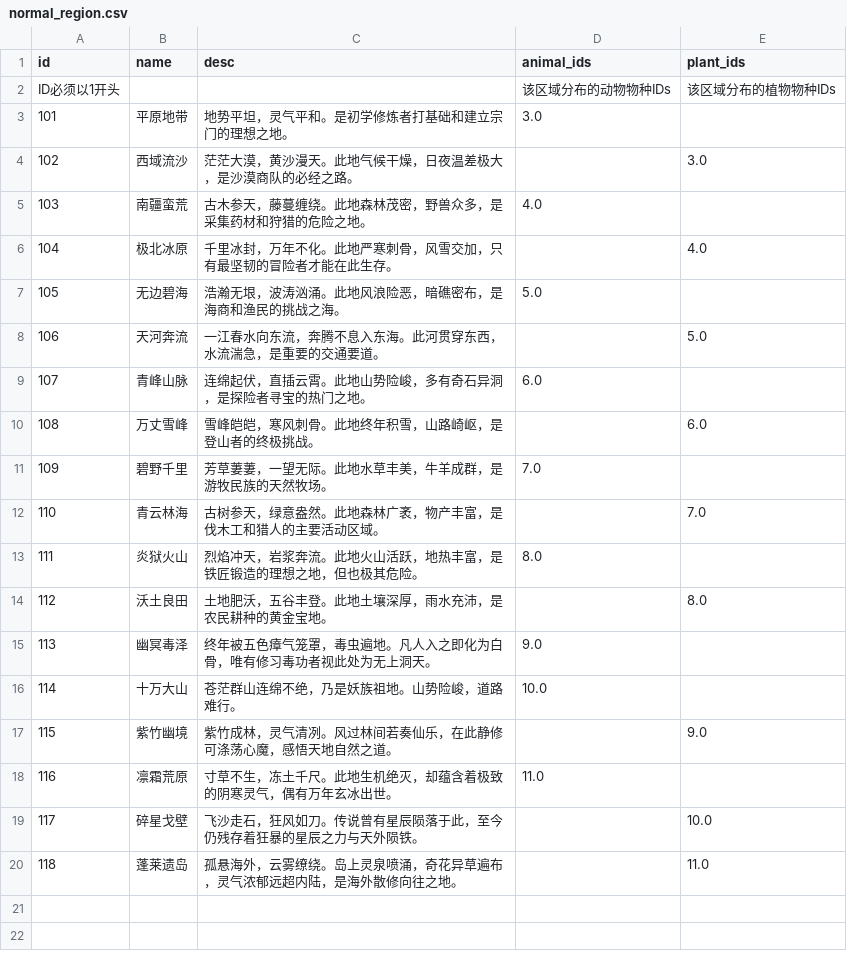
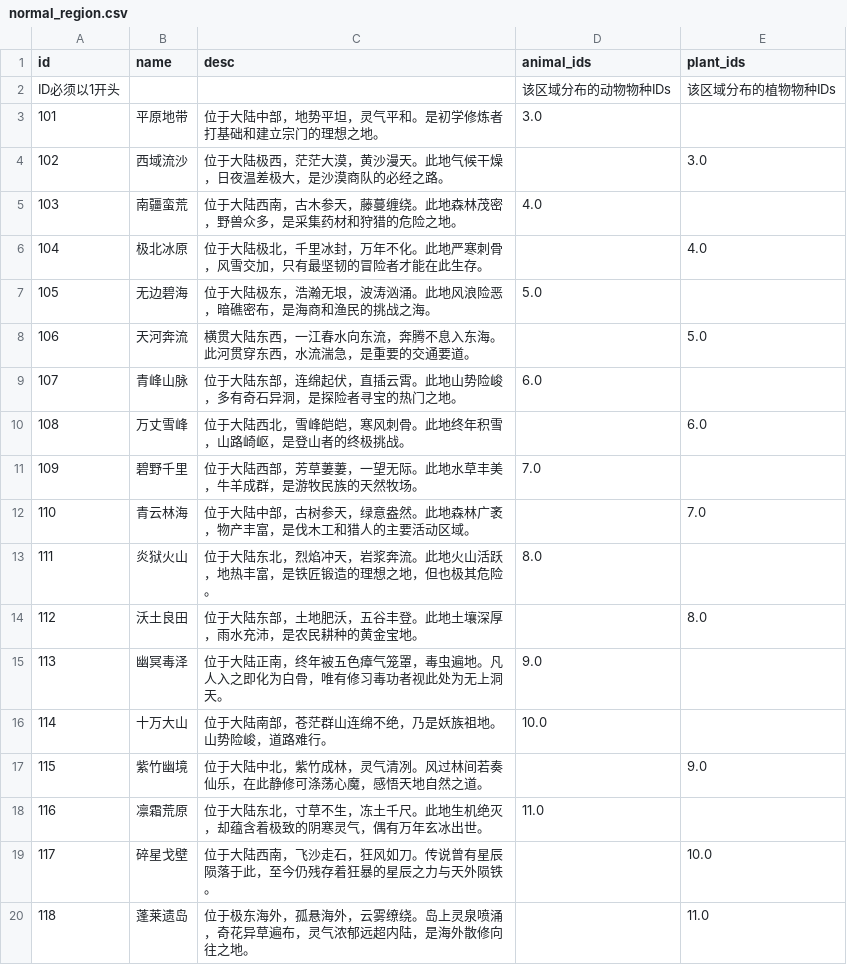
Before and after one commit to MutenRock/cultivation-world-simulator, a CSV file: static/game_configs/normal_region.csv, drawn as a sheet.

Commit message:
add relative location for normal regions

```diff
--- a/static/game_configs/normal_region.csv
+++ b/static/game_configs/normal_region.csv
@@ -2,19 +2,19 @@
 ID必须以1开头,,,该区域分布的动物物种IDs,该区域分布的植物物种IDs
-101,平原地带,地势平坦，灵气平和。是初学修炼者打基础和建立宗门的理想之地。,3.0,
-102,西域流沙,茫茫大漠，黄沙漫天。此地气候干燥，日夜温差极大，是沙漠商队的必经之路。,,3.0
-103,南疆蛮荒,古木参天，藤蔓缠绕。此地森林茂密，野兽众多，是采集药材和狩猎的危险之地。,4.0,
-104,极北冰原,千里冰封，万年不化。此地严寒刺骨，风雪交加，只有最坚韧的冒险者才能在此生存。,,4.0
-105,无边碧海,浩瀚无垠，波涛汹涌。此地风浪险恶，暗礁密布，是海商和渔民的挑战之海。,5.0,
-106,天河奔流,一江春水向东流，奔腾不息入东海。此河贯穿东西，水流湍急，是重要的交通要道。,,5.0
-107,青峰山脉,连绵起伏，直插云霄。此地山势险峻，多有奇石异洞，是探险者寻宝的热门之地。,6.0,
-108,万丈雪峰,雪峰皑皑，寒风刺骨。此地终年积雪，山路崎岖，是登山者的终极挑战。,,6.0
-109,碧野千里,芳草萋萋，一望无际。此地水草丰美，牛羊成群，是游牧民族的天然牧场。,7.0,
-110,青云林海,古树参天，绿意盎然。此地森林广袤，物产丰富，是伐木工和猎人的主要活动区域。,,7.0
-111,炎狱火山,烈焰冲天，岩浆奔流。此地火山活跃，地热丰富，是铁匠锻造的理想之地，但也极其危险。,8.0,
-112,沃土良田,土地肥沃，五谷丰登。此地土壤深厚，雨水充沛，是农民耕种的黄金宝地。,,8.0
-113,幽冥毒泽,终年被五色瘴气笼罩，毒虫遍地。凡人入之即化为白骨，唯有修习毒功者视此处为无上洞天。,9.0,
-114,十万大山,苍茫群山连绵不绝，乃是妖族祖地。山势险峻，道路难行。,10.0,
-115,紫竹幽境,紫竹成林，灵气清冽。风过林间若奏仙乐，在此静修可涤荡心魔，感悟天地自然之道。,,9.0
-116,凛霜荒原,寸草不生，冻土千尺。此地生机绝灭，却蕴含着极致的阴寒灵气，偶有万年玄冰出世。,11.0,
-117,碎星戈壁,飞沙走石，狂风如刀。传说曾有星辰陨落于此，至今仍残存着狂暴的星辰之力与天外陨铁。,,10.0
-118,蓬莱遗岛,孤悬海外，云雾缭绕。岛上灵泉喷涌，奇花异草遍布，灵气浓郁远超内陆，是海外散修向往之地。,,11.0
+101,平原地带,位于大陆中部，地势平坦，灵气平和。是初学修炼者打基础和建立宗门的理想之地。,3.0,
+102,西域流沙,位于大陆极西，茫茫大漠，黄沙漫天。此地气候干燥，日夜温差极大，是沙漠商队的必经之路。,,3.0
+103,南疆蛮荒,位于大陆西南，古木参天，藤蔓缠绕。此地森林茂密，野兽众多，是采集药材和狩猎的危险之地。,4.0,
+104,极北冰原,位于大陆极北，千里冰封，万年不化。此地严寒刺骨，风雪交加，只有最坚韧的冒险者才能在此生存。,,4.0
+105,无边碧海,位于大陆极东，浩瀚无垠，波涛汹涌。此地风浪险恶，暗礁密布，是海商和渔民的挑战之海。,5.0,
+106,天河奔流,横贯大陆东西，一江春水向东流，奔腾不息入东海。此河贯穿东西，水流湍急，是重要的交通要道。,,5.0
+107,青峰山脉,位于大陆东部，连绵起伏，直插云霄。此地山势险峻，多有奇石异洞，是探险者寻宝的热门之地。,6.0,
+108,万丈雪峰,位于大陆西北，雪峰皑皑，寒风刺骨。此地终年积雪，山路崎岖，是登山者的终极挑战。,,6.0
+109,碧野千里,位于大陆西部，芳草萋萋，一望无际。此地水草丰美，牛羊成群，是游牧民族的天然牧场。,7.0,
+110,青云林海,位于大陆中部，古树参天，绿意盎然。此地森林广袤，物产丰富，是伐木工和猎人的主要活动区域。,,7.0
+111,炎狱火山,位于大陆东北，烈焰冲天，岩浆奔流。此地火山活跃，地热丰富，是铁匠锻造的理想之地，但也极其危险。,8.0,
+112,沃土良田,位于大陆东部，土地肥沃，五谷丰登。此地土壤深厚，雨水充沛，是农民耕种的黄金宝地。,,8.0
+113,幽冥毒泽,位于大陆正南，终年被五色瘴气笼罩，毒虫遍地。凡人入之即化为白骨，唯有修习毒功者视此处为无上洞天。,9.0,
+114,十万大山,位于大陆南部，苍茫群山连绵不绝，乃是妖族祖地。山势险峻，道路难行。,10.0,
+115,紫竹幽境,位于大陆中北，紫竹成林，灵气清冽。风过林间若奏仙乐，在此静修可涤荡心魔，感悟天地自然之道。,,9.0
+116,凛霜荒原,位于大陆东北，寸草不生，冻土千尺。此地生机绝灭，却蕴含着极致的阴寒灵气，偶有万年玄冰出世。,11.0,
+117,碎星戈壁,位于大陆西南，飞沙走石，狂风如刀。传说曾有星辰陨落于此，至今仍残存着狂暴的星辰之力与天外陨铁。,,10.0
+118,蓬莱遗岛,位于极东海外，孤悬海外，云雾缭绕。岛上灵泉喷涌，奇花异草遍布，灵气浓郁远超内陆，是海外散修向往之地。,,11.0
```
